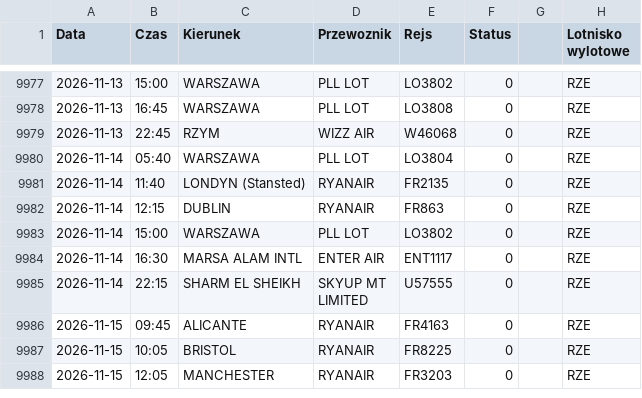
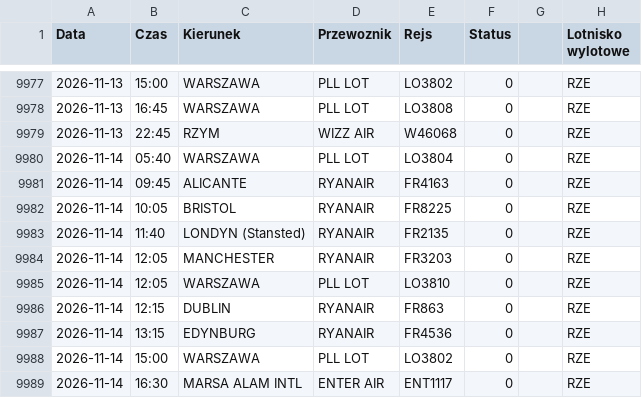
Before and after one commit to grzegorz-nowacki/departures-scraper, a CSV file: scraper/scraper_output/tabela_odlotow_RZE.csv, drawn as a sheet; only a part is shown, gaps mark what is left out; the shorter side is filled out with more unchanged rows.

```diff
--- a/scraper/scraper_output/tabela_odlotow_RZE.csv
+++ b/scraper/scraper_output/tabela_odlotow_RZE.csv
@@ -9980,4 +9980,9 @@ Data;Czas;Kierunek;Przewoznik;Rejs;Status;;Lotnisko wylotowe
 2026-11-14;05:40;WARSZAWA;PLL LOT;LO3804;0;;"RZE"
+2026-11-14;09:45;ALICANTE;RYANAIR;FR4163;0;;"RZE"
+2026-11-14;10:05;BRISTOL;RYANAIR;FR8225;0;;"RZE"
 2026-11-14;11:40;LONDYN (Stansted);RYANAIR;FR2135;0;;"RZE"
+2026-11-14;12:05;MANCHESTER;RYANAIR;FR3203;0;;"RZE"
+2026-11-14;12:05;WARSZAWA;PLL LOT;LO3810;0;;"RZE"
 2026-11-14;12:15;DUBLIN;RYANAIR;FR863;0;;"RZE"
+2026-11-14;13:15;EDYNBURG;RYANAIR;FR4536;0;;"RZE"
 2026-11-14;15:00;WARSZAWA;PLL LOT;LO3802;0;;"RZE"
```
Also changed, not shown: scraper/scraper_output/tabela_odlotow_SZZ.csv, 3 other files.
